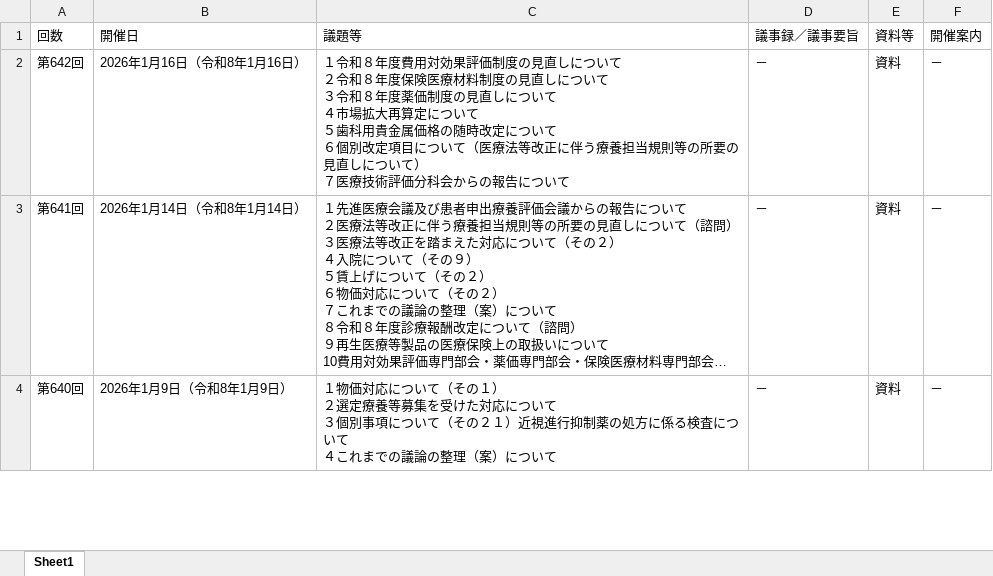
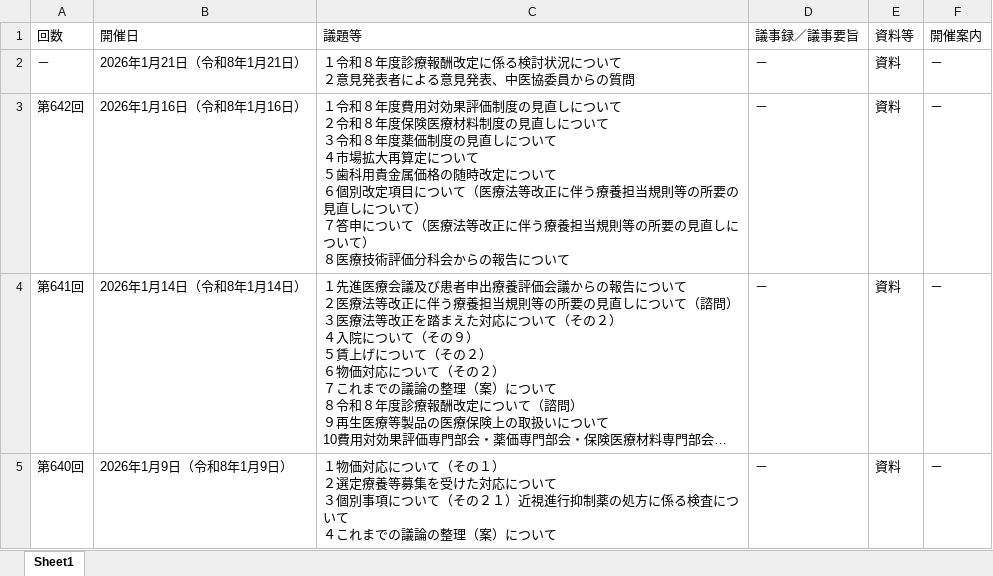
Before and after one commit to wasabina67/chuikyo-python, an Excel workbook: docs/output.xlsx, sheet Sheet1, drawn as a sheet; only a part is shown; long unchanged cells end in …; values as stored, in another font and other column widths than the file's, no borders; addresses are those after the commit; ↵ is a line break in a cell; the diff names each change by its address in the sheet, - before the commit and + after, or states it on an @@ line.

```diff
--- a/docs/output.xlsx (sheet Sheet1)
+++ b/docs/output.xlsx (sheet Sheet1)
+row 2: － | 2026年1月21日（令和8年1月21日） | １令和８年度診療報酬改定に係る検討状況について ↵ ２意見発表者による意見発表、中医協委員からの質問 | － | 資料 | －
-C3 (議題等): …て） ↵ ７医療技術…
+C3 (議題等): …て） ↵ ７答申について（医療法等改正に伴う療養担当規則等の所要の見直しについて） ↵ ８医療技術…
```
Also changed, not shown: 1 other file.
